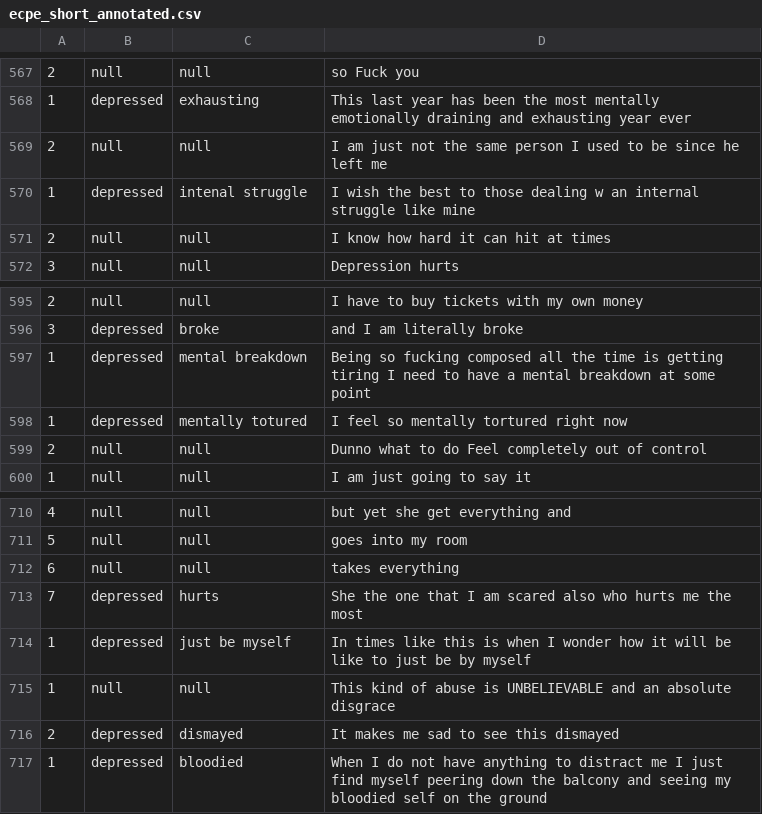
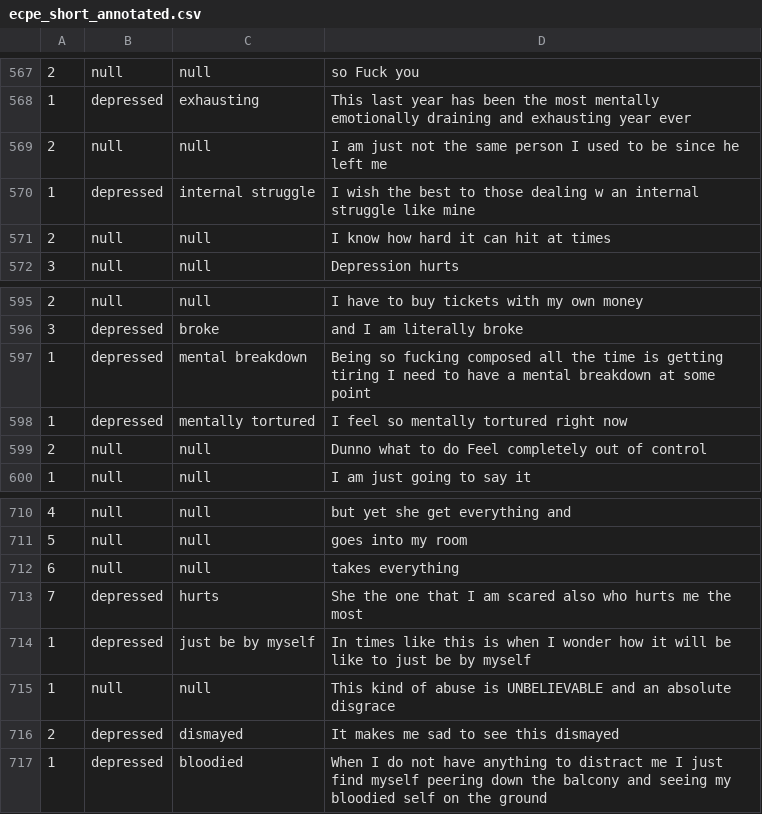
Before and after one commit to nicholasneo78/fyp-ai-for-healthcare, a CSV file: ecpe_short_annotated.csv, drawn as a sheet; only a part is shown, gaps mark what is left out.

Commit message:
finalised the final base data

```diff
--- a/ecpe_short_annotated.csv
+++ b/ecpe_short_annotated.csv
@@ -569,3 +569,3 @@
 2,null,null,I am just not the same person I used to be since he left me
-1,depressed,intenal struggle,I wish the best to those dealing w an internal struggle like mine
+1,depressed,internal struggle,I wish the best to those dealing w an internal struggle like mine
 2,null,null,I know how hard it can hit at times
@@ -597,3 +597,3 @@
 1,depressed,mental breakdown,Being so fucking composed all the time is getting tiring  I need to have a mental breakdown at some point
-1,depressed,mentally totured,I feel so mentally tortured right now
+1,depressed,mentally tortured,I feel so mentally tortured right now
 2,null,null,Dunno what to do  Feel completely out of control
@@ -713,3 +713,3 @@
 7,depressed,hurts,She the one that I am scared also who hurts me the most
-1,depressed,just be myself,In times like this is when I wonder how it will be like to just be by myself
+1,depressed,just be by myself,In times like this is when I wonder how it will be like to just be by myself
 1,null,null,This kind of abuse is UNBELIEVABLE and an absolute disgrace
```
Also changed, not shown: 7 other files.
